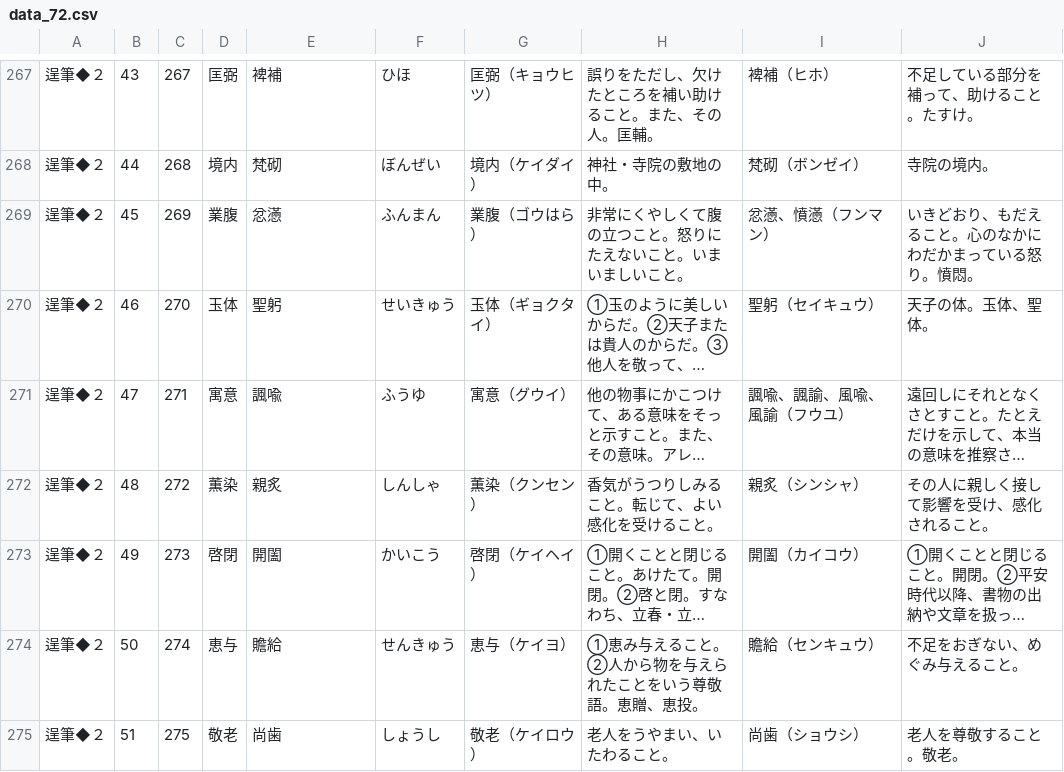
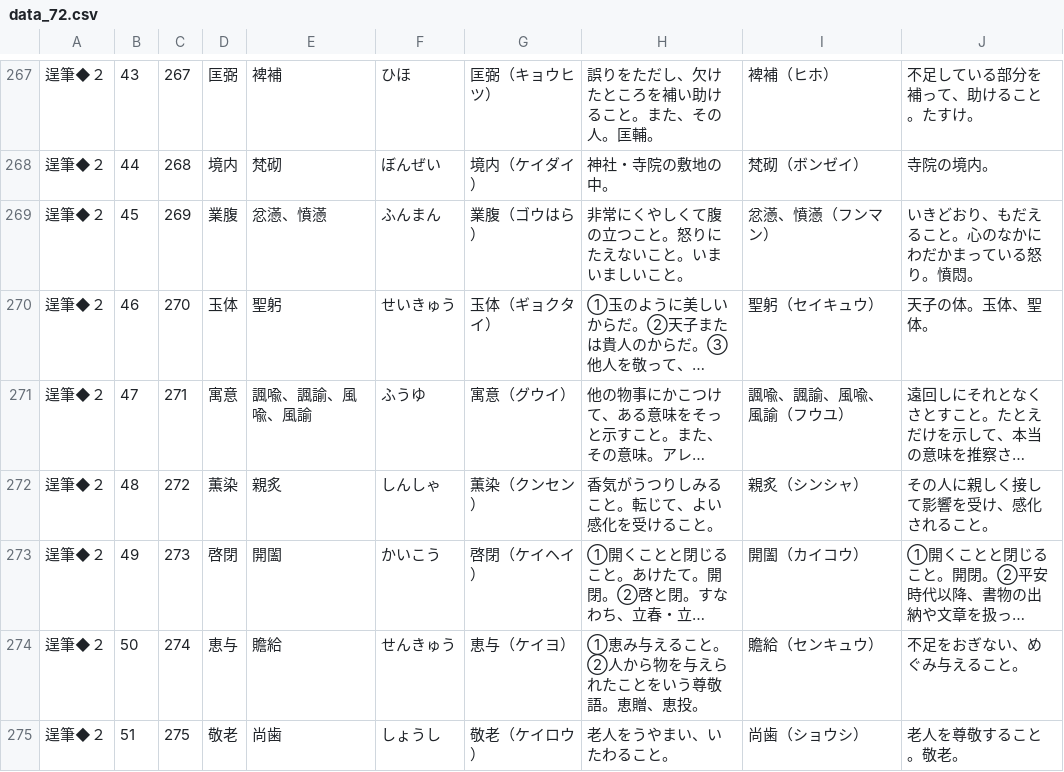
Before and after one commit to milchibi/milchibi.github.io, a CSV file: data_72.csv, drawn as a sheet; only a part is shown, gaps mark what is left out; long unchanged cells end in …; the diff covers the shown part only; the diff names each change by its address in the sheet, - before the commit and + after, or states it on an @@ line.

```diff
--- a/data_72.csv
+++ b/data_72.csv
-E269: 忿懣
+E269: 忿懣、憤懣
-E271: 諷喩
+E271: 諷喩、諷諭、風喩、風諭
```
Also changed, not shown: 107 edited cells elsewhere in this file.
